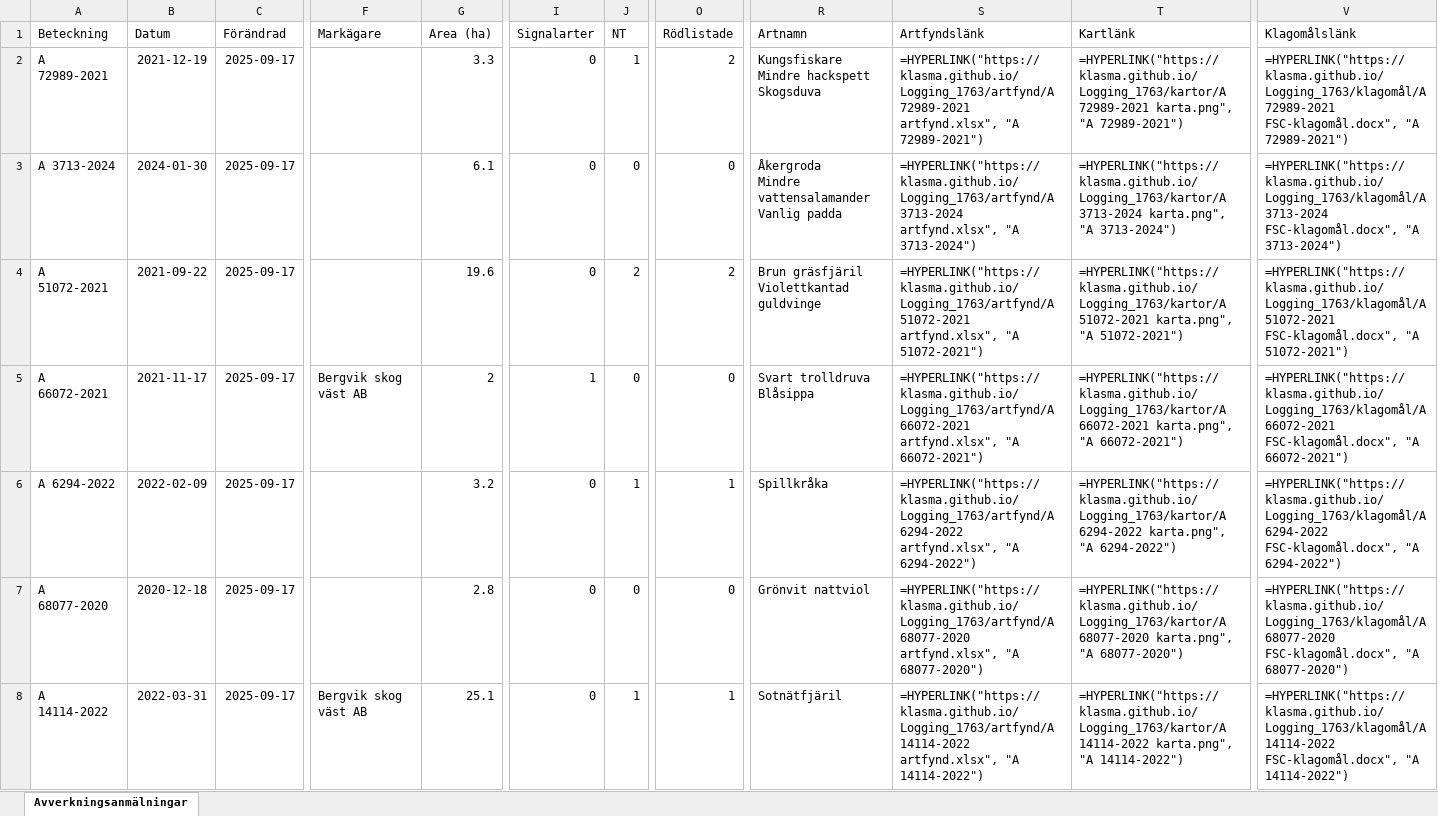
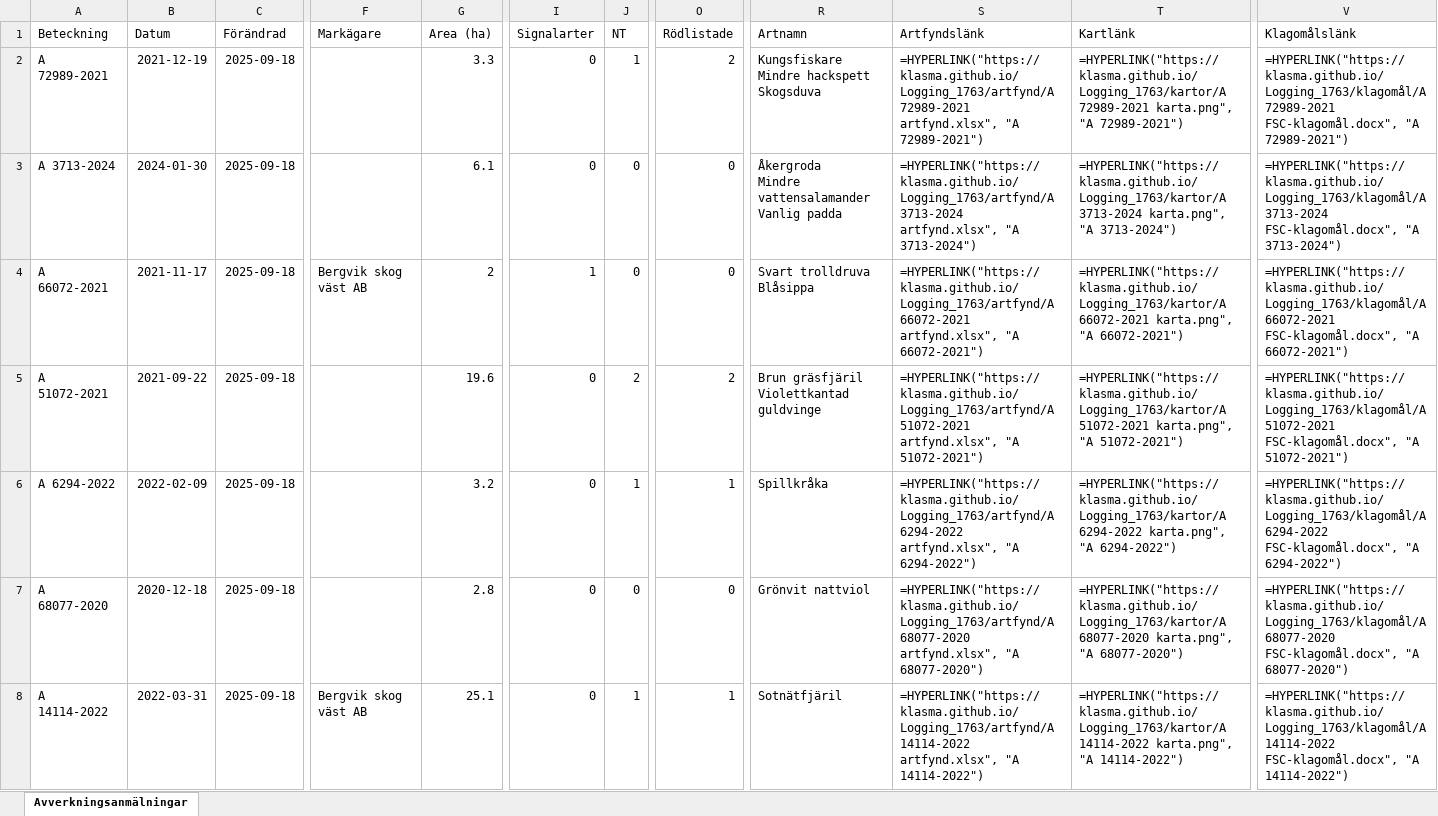
Before and after one commit to klasma/Logging_1763, an Excel workbook: Översikt FORSHAGA.xlsx, sheet Avverkningsanmälningar, drawn as a sheet; only a part is shown, gaps mark what is left out; values as stored, in another font and other column widths than the file's, no borders; formulas without a stored value are shown as written; ↵ is a line break in a cell; the diff covers the shown part only; the diff names each change by its address in the sheet, - before the commit and + after, or states it on an @@ line.

```diff
--- a/Översikt FORSHAGA.xlsx (sheet Avverkningsanmälningar)
+++ b/Översikt FORSHAGA.xlsx (sheet Avverkningsanmälningar)
-C2:C8 (Förändrad): 2025-09-17
+C2:C8 (Förändrad): 2025-09-18
-A4 (Beteckning): A 51072-2021
+A4 (Beteckning): A 66072-2021
-B4 (Datum): 2021-09-22
+B4 (Datum): 2021-11-17
-F4 (Markägare): (empty)
+F4 (Markägare): Bergvik skog väst AB
-G4 (Area (ha)): 19.6
+G4 (Area (ha)): 2
-I4 (Signalarter): 0
+I4 (Signalarter): 1
-J4 (NT): 2
+J4 (NT): 0
-O4 (Rödlistade): 2
+O4 (Rödlistade): 0
-R4 (Artnamn): Brun gräsfjäril ↵ Violettkantad guldvinge
+R4 (Artnamn): Svart trolldruva ↵ Blåsippa
-S4 (Artfyndslänk): =HYPERLINK("https://klasma.github.io/Logging_1763/artfynd/A 51072-2021 artfynd.xlsx", "A 51072-2021")
+S4 (Artfyndslänk): =HYPERLINK("https://klasma.github.io/Logging_1763/artfynd/A 66072-2021 artfynd.xlsx", "A 66072-2021")
-T4 (Kartlänk): =HYPERLINK("https://klasma.github.io/Logging_1763/kartor/A 51072-2021 karta.png", "A 51072-2021")
+T4 (Kartlänk): =HYPERLINK("https://klasma.github.io/Logging_1763/kartor/A 66072-2021 karta.png", "A 66072-2021")
-V4 (Klagomålslänk): =HYPERLINK("https://klasma.github.io/Logging_1763/klagomål/A 51072-2021 FSC-klagomål.docx", "A 51072-2021")
+V4 (Klagomålslänk): =HYPERLINK("https://klasma.github.io/Logging_1763/klagomål/A 66072-2021 FSC-klagomål.docx", "A 66072-2021")
-A5 (Beteckning): A 66072-2021
+A5 (Beteckning): A 51072-2021
-B5 (Datum): 2021-11-17
+B5 (Datum): 2021-09-22
-F5 (Markägare): Bergvik skog väst AB
+F5 (Markägare): (empty)
-G5 (Area (ha)): 2
+G5 (Area (ha)): 19.6
-I5 (Signalarter): 1
+I5 (Signalarter): 0
-J5 (NT): 0
+J5 (NT): 2
-O5 (Rödlistade): 0
+O5 (Rödlistade): 2
-R5 (Artnamn): Svart trolldruva ↵ Blåsippa
+R5 (Artnamn): Brun gräsfjäril ↵ Violettkantad guldvinge
-S5 (Artfyndslänk): =HYPERLINK("https://klasma.github.io/Logging_1763/artfynd/A 66072-2021 artfynd.xlsx", "A 66072-2021")
+S5 (Artfyndslänk): =HYPERLINK("https://klasma.github.io/Logging_1763/artfynd/A 51072-2021 artfynd.xlsx", "A 51072-2021")
-T5 (Kartlänk): =HYPERLINK("https://klasma.github.io/Logging_1763/kartor/A 66072-2021 karta.png", "A 66072-2021")
+T5 (Kartlänk): =HYPERLINK("https://klasma.github.io/Logging_1763/kartor/A 51072-2021 karta.png", "A 51072-2021")
-V5 (Klagomålslänk): =HYPERLINK("https://klasma.github.io/Logging_1763/klagomål/A 66072-2021 FSC-klagomål.docx", "A 66072-2021")
+V5 (Klagomålslänk): =HYPERLINK("https://klasma.github.io/Logging_1763/klagomål/A 51072-2021 FSC-klagomål.docx", "A 51072-2021")
```
Also changed, not shown: 1100 edited cells elsewhere in this sheet, artfynd/A 14114-2022 artfynd.xlsx, artfynd/A 35334-2024 artfynd.xlsx, 57 other files.
